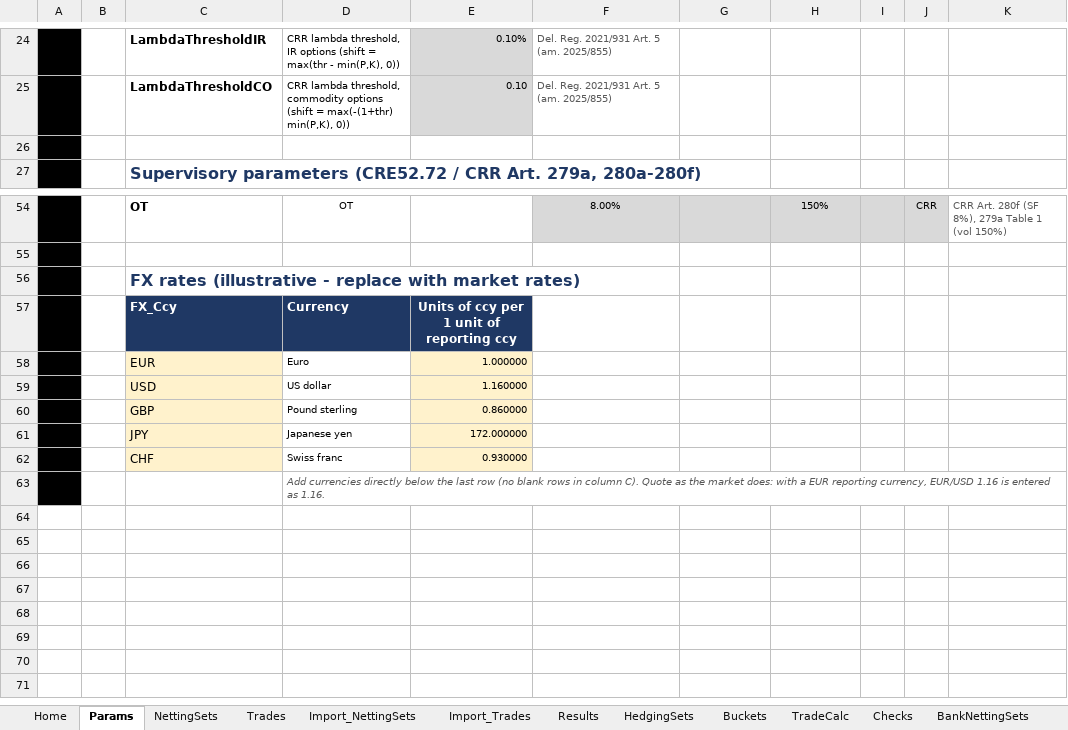
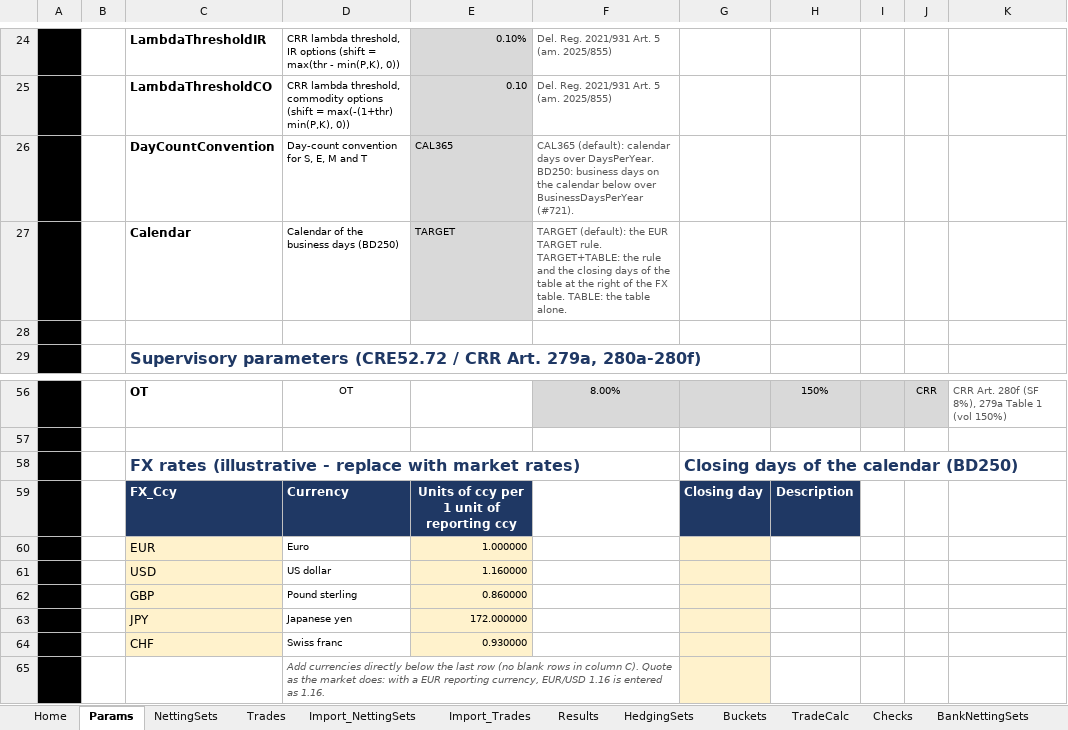
Before and after one commit to danielep71/K-SACCR, an Excel workbook: src/workbook/SACCR_Template.xlsx, sheet Params, drawn as a sheet; only a part is shown, gaps mark what is left out; values as stored, in another font and other column widths than the file's, no borders; charts and pictures and conditional formats not drawn; addresses are those after the commit; the diff names each change by its address in the sheet, - before the commit and + after, or states it on an @@ line.

Commit message:
Read the day-count convention and the calendar on Params and count business days with BD250 (#721)

```diff
--- a/src/workbook/SACCR_Template.xlsx (sheet Params)
+++ b/src/workbook/SACCR_Template.xlsx (sheet Params)
+row 26:  |  | DayCountConvention | Day-count convention for S, E, M and T | CAL365 | CAL365 (default): calendar days over DaysPerYear. BD250: business days on the calendar below over BusinessDaysPerYear (#721).
+row 27:  |  | Calendar | Calendar of the business days (BD250) | TARGET | TARGET (default): the EUR TARGET rule. TARGET+TABLE: the rule and the closing days of the table at the right of the FX table. TABLE: the table alone.
-G58: (empty)
+G58: Closing days of the calendar (BD250)
-G59: (empty)
+G59: Closing day
-G59:H59 fill: none
+G59:H59 fill: #1F3864
-H59: (empty)
+H59: Description
-G60:G65 fill: none
+G60:G65 fill: #FFF2CC
```
Also changed, not shown: 14 other files.
